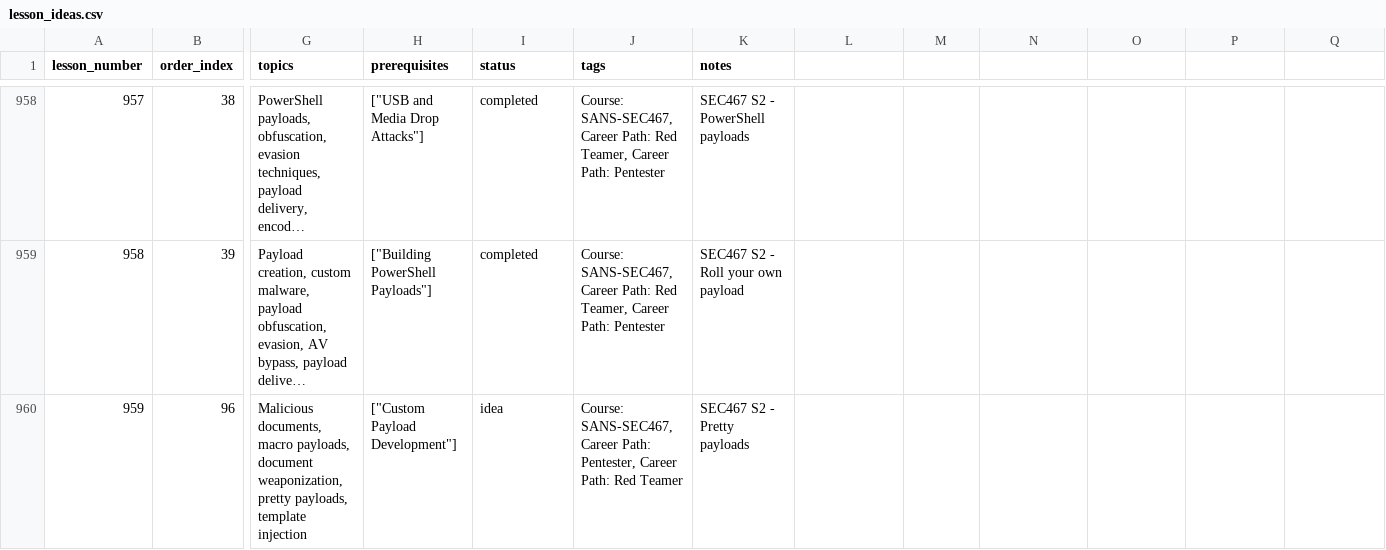
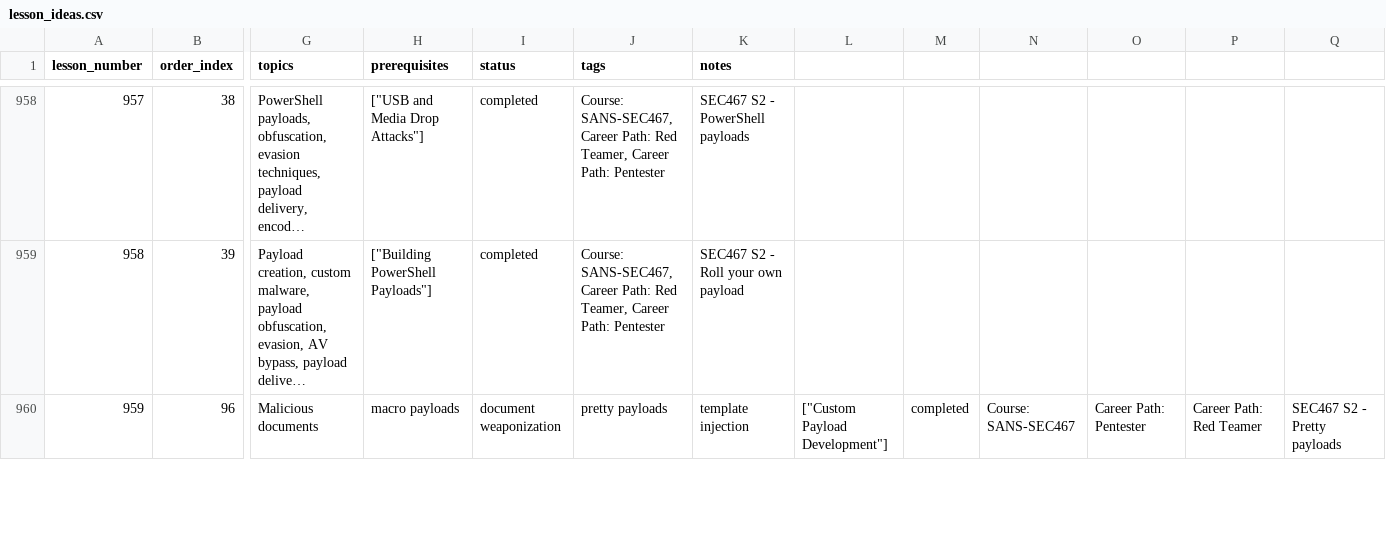
Before and after one commit to hasamba/cyberlearn, a CSV file: lesson_ideas.csv, drawn as a sheet; only a part is shown, gaps mark what is left out; long unchanged cells end in …; the diff covers the shown part only; the diff names each change by its address in the sheet, - before the commit and + after, or states it on an @@ line.

Commit message:
Batch: Add 10 lessons (95-98 blue_team, pentest, cloud) + update status
Lessons created:
- cloud_95: Private Endpoint Security and Abuse
- blue_team_96: Windows and Linux Logging for Detection
- pentest_96: Weaponized Document Creation
- cloud_96: Cloud Traffic Monitoring with Flow Logs
- blue_team_97: Key Log Events for Threat Detection
- pentest_97: Successful Pretexting Techniques
- cloud_97: Cloud Cryptographic Key Management
- blue_team_98: Malware Analysis Fundamentals for SOC
- pentest_98: Physical Security: Tailgating and Access
- cloud_98: Cloud Ransomware Recovery

Total completed: 551 lessons

```diff
--- a/lesson_ideas.csv
+++ b/lesson_ideas.csv
-G960 (topics): Malicious documents, macro payloads, document weaponization, pretty payloads, template injection
+G960 (topics): Malicious documents
-H960 (prerequisites): ["Custom Payload Development"]
+H960 (prerequisites): macro payloads
-I960 (status): idea
+I960 (status): document weaponization
-J960 (tags): Course: SANS-SEC467, Career Path: Pentester, Career Path: Red Teamer
+J960 (tags): pretty payloads
-K960 (notes): SEC467 S2 - Pretty payloads
+K960 (notes): template injection
-L960: (empty)
+L960: ["Custom Payload Development"]
-M960: (empty)
+M960: completed
-N960: (empty)
+N960: Course: SANS-SEC467
-O960: (empty)
+O960: Career Path: Pentester
-P960: (empty)
+P960: Career Path: Red Teamer
-Q960: (empty)
+Q960: SEC467 S2 - Pretty payloads
```
Also changed, not shown: 103 edited cells elsewhere in this file, 11 other files.
